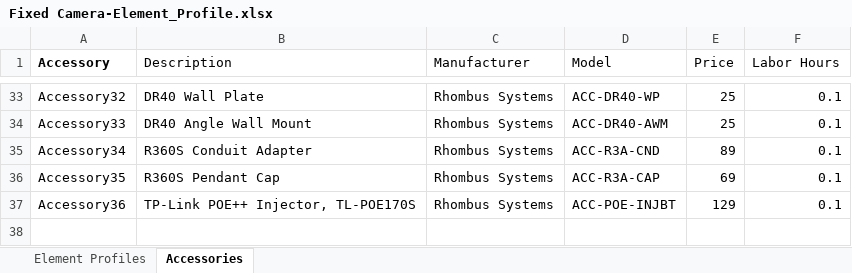
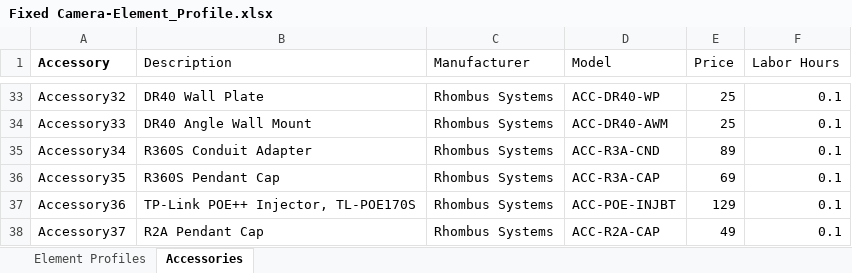
Before and after one commit to RhombusSystems/system-surveyor, an Excel workbook: Fixed Camera-Element_Profile.xlsx, sheet Accessories, drawn as a sheet; only a part is shown, gaps mark what is left out; values as stored, in another font and other column widths than the file's, no borders; 1 other sheet too large or unreadable and not compared; the diff names each change by its address in the sheet, - before the commit and + after, or states it on an @@ line.

Commit message:
Trevor Updated
Pushing latest from Trevor for updated profiles.

```diff
--- a/Fixed Camera-Element_Profile.xlsx (sheet Accessories)
+++ b/Fixed Camera-Element_Profile.xlsx (sheet Accessories)
+row 38: Accessory37 | R2A Pendant Cap | Rhombus Systems | ACC-R2A-CAP | 49 | 0.1
```
Also changed, not shown: Multi-Lens Camera-Element_Profile.xlsx.
